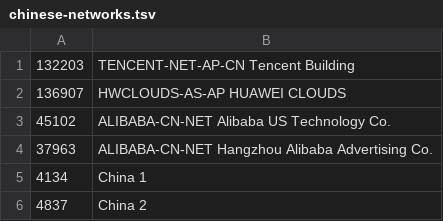
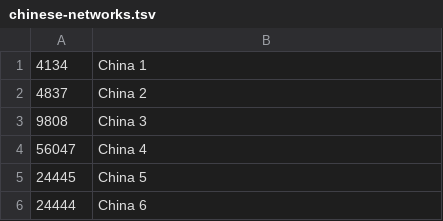
Before and after one commit to ilri/rmg-ansible-public, a TSV file: scripts/chinese-networks.tsv, drawn as a sheet; only a part is shown; the shorter side is filled out with more unchanged rows; the diff names each change by its address in the sheet, - before the commit and + after, or states it on an @@ line.

Commit message:
scripts/chinese-networks.tsv: remove commercial networks
These will be matched in the main scripts/datacenter-networks.tsv.

```diff
--- a/scripts/chinese-networks.tsv
+++ b/scripts/chinese-networks.tsv
-row 1: 132203 | TENCENT-NET-AP-CN Tencent Building
-row 2: 136907 | HWCLOUDS-AS-AP HUAWEI CLOUDS
-row 3: 45102 | ALIBABA-CN-NET Alibaba US Technology Co.
-row 4: 37963 | ALIBABA-CN-NET Hangzhou Alibaba Advertising Co.
```
